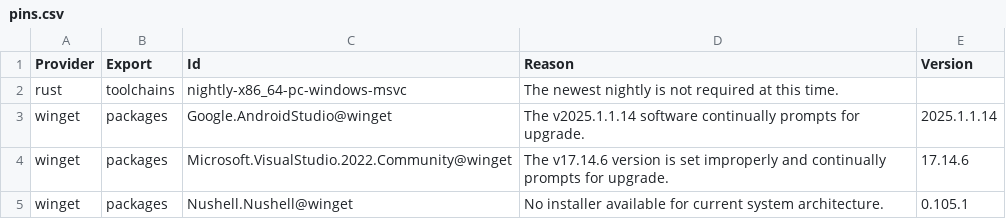
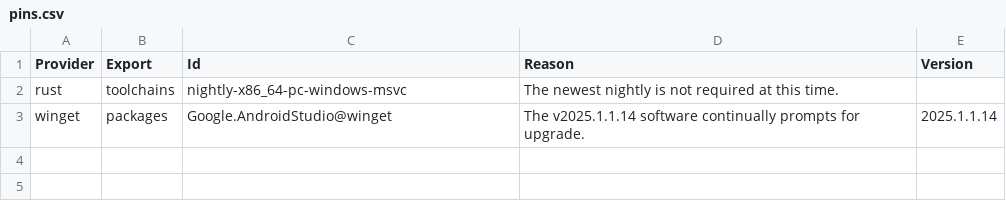
Before and after one commit to lancra/dotfiles, a CSV file: .local/share/software/pins.csv, drawn as a sheet; the diff names each change by its address in the sheet, - before the commit and + after, or states it on an @@ line.

Commit message:
winget: remove resolved pins

```diff
--- a/.local/share/software/pins.csv
+++ b/.local/share/software/pins.csv
-row 4: winget | packages | Microsoft.VisualStudio.2022.Community@winget | The v17.14.6 version is set improperly and continually prompts for upgrade. | 17.14.6
-row 5: winget | packages | Nushell.Nushell@winget | No installer available for current system architecture. | 0.105.1
```
